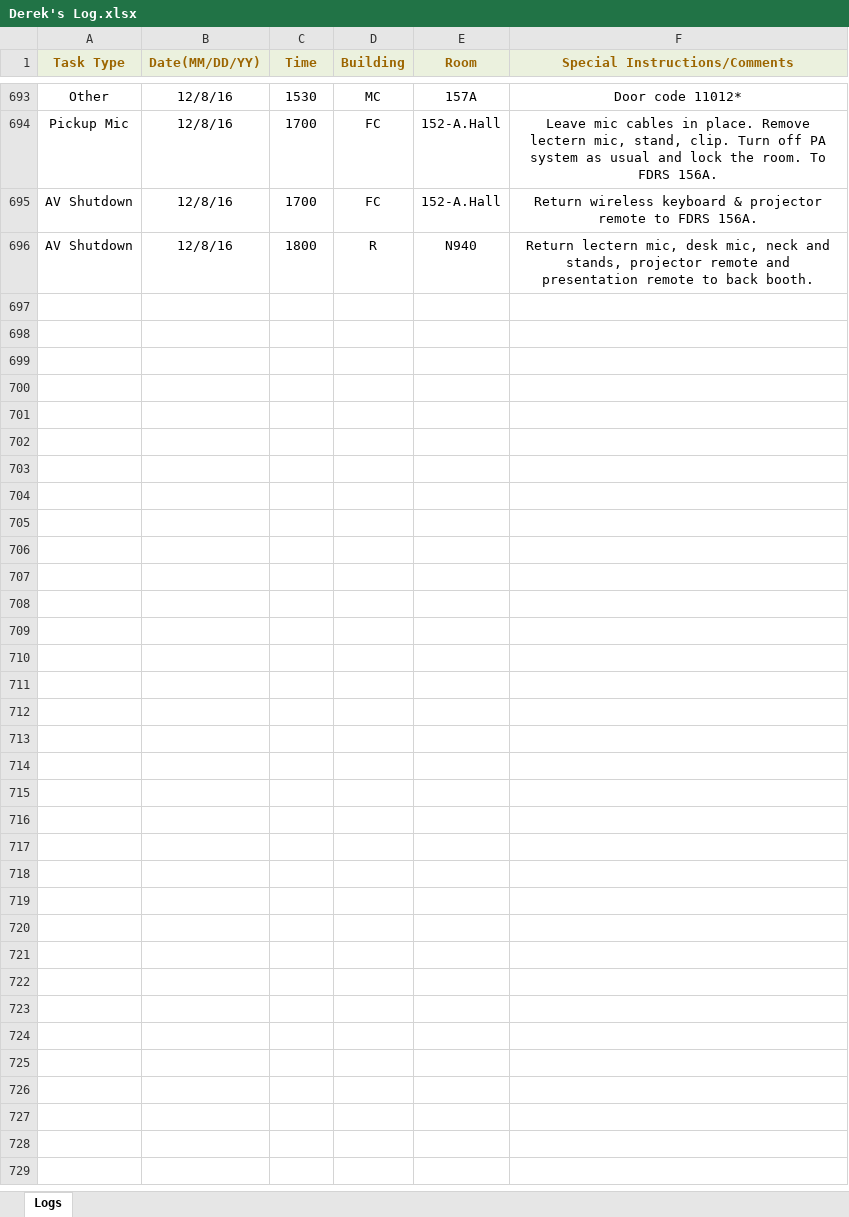
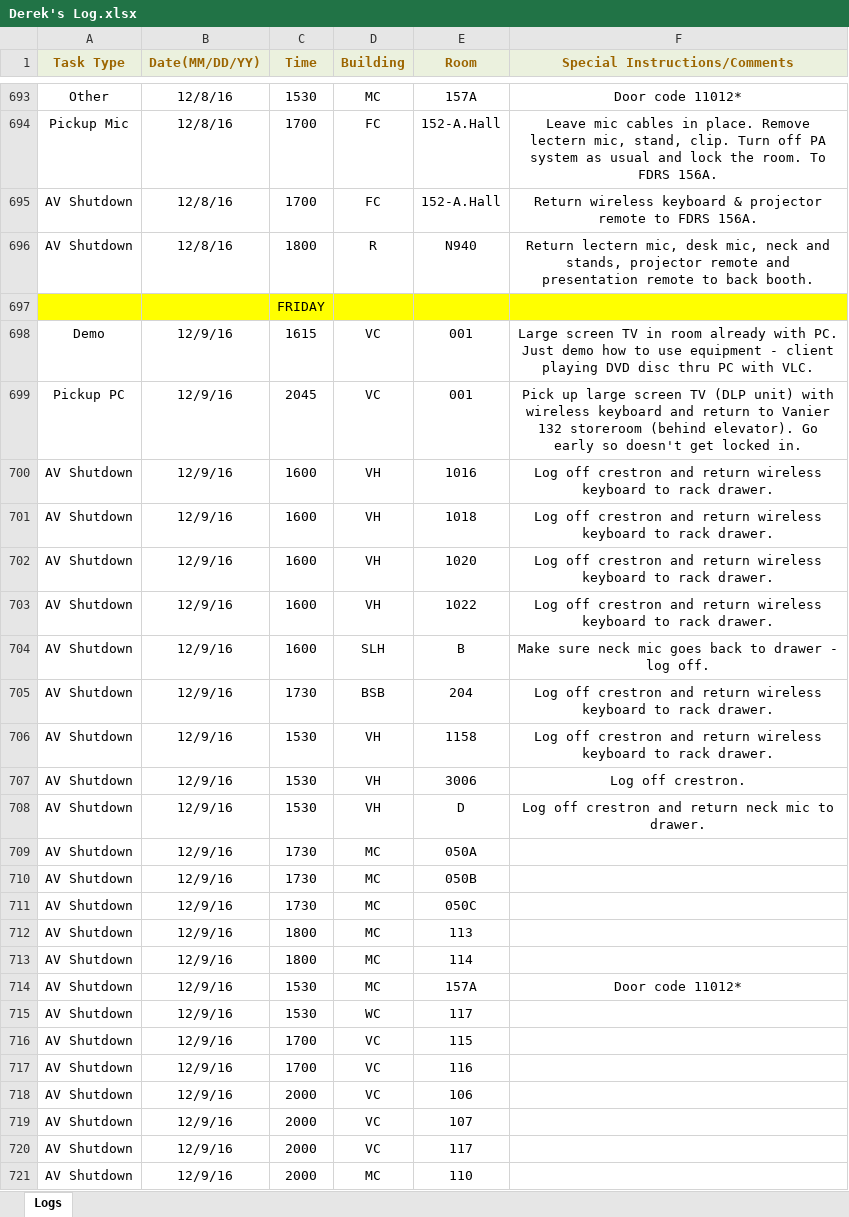
Before and after one commit to jhanperera/ClassOpsLogCreator, an Excel workbook: CLASSOPS/Derek/Derek's Log.xlsx, sheet Logs, drawn as a sheet; only a part is shown, gaps mark what is left out; values as stored, in another font and other column widths than the file's, no borders; the diff names each change by its address in the sheet, - before the commit and + after, or states it on an @@ line.

```diff
--- a/CLASSOPS/Derek/Derek's Log.xlsx (sheet Logs)
+++ b/CLASSOPS/Derek/Derek's Log.xlsx (sheet Logs)
+row 697:  |  | FRIDAY
+row 698: Demo | 12/9/16 | 1615 | VC | 001 | Large screen TV in room already with PC. Just demo how to use equipment - client playing DVD disc thru PC with VLC.
+row 699: Pickup PC | 12/9/16 | 2045 | VC | 001 | Pick up large screen TV (DLP unit) with wireless keyboard and return to Vanier 132 storeroom (behind elevator). Go early so doesn't get locked in.
+row 700: AV Shutdown | 12/9/16 | 1600 | VH | 1016 | Log off crestron and return wireless keyboard to rack drawer.
+row 701: AV Shutdown | 12/9/16 | 1600 | VH | 1018 | Log off crestron and return wireless keyboard to rack drawer.
+row 702: AV Shutdown | 12/9/16 | 1600 | VH | 1020 | Log off crestron and return wireless keyboard to rack drawer.
+row 703: AV Shutdown | 12/9/16 | 1600 | VH | 1022 | Log off crestron and return wireless keyboard to rack drawer.
+row 704: AV Shutdown | 12/9/16 | 1600 | SLH | B | Make sure neck mic goes back to drawer - log off.
+row 705: AV Shutdown | 12/9/16 | 1730 | BSB | 204 | Log off crestron and return wireless keyboard to rack drawer.
+row 706: AV Shutdown | 12/9/16 | 1530 | VH | 1158 | Log off crestron and return wireless keyboard to rack drawer.
+row 707: AV Shutdown | 12/9/16 | 1530 | VH | 3006 | Log off crestron.
+row 708: AV Shutdown | 12/9/16 | 1530 | VH | D | Log off crestron and return neck mic to drawer.
+row 709: AV Shutdown | 12/9/16 | 1730 | MC | 050A
+row 710: AV Shutdown | 12/9/16 | 1730 | MC | 050B
+row 711: AV Shutdown | 12/9/16 | 1730 | MC | 050C
+row 712: AV Shutdown | 12/9/16 | 1800 | MC | 113
+row 713: AV Shutdown | 12/9/16 | 1800 | MC | 114
+row 714: AV Shutdown | 12/9/16 | 1530 | MC | 157A | Door code 11012*
+row 715: AV Shutdown | 12/9/16 | 1530 | WC | 117
+row 716: AV Shutdown | 12/9/16 | 1700 | VC | 115
+row 717: AV Shutdown | 12/9/16 | 1700 | VC | 116
+row 718: AV Shutdown | 12/9/16 | 2000 | VC | 106
+row 719: AV Shutdown | 12/9/16 | 2000 | VC | 107
+row 720: AV Shutdown | 12/9/16 | 2000 | VC | 117
+row 721: AV Shutdown | 12/9/16 | 2000 | MC | 110
```
Also changed, not shown: CLASSOPS/Jeannine/Jeannine's log.xlsx, CLASSOPS/Raul/Raul's Log.xlsx, 7 other files.
